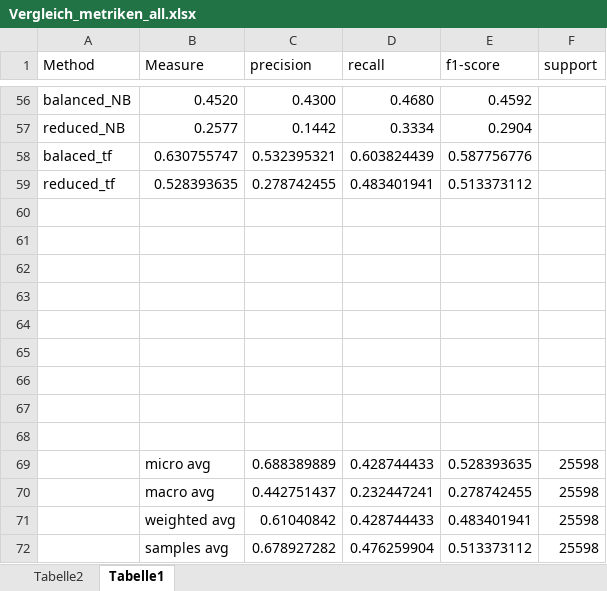
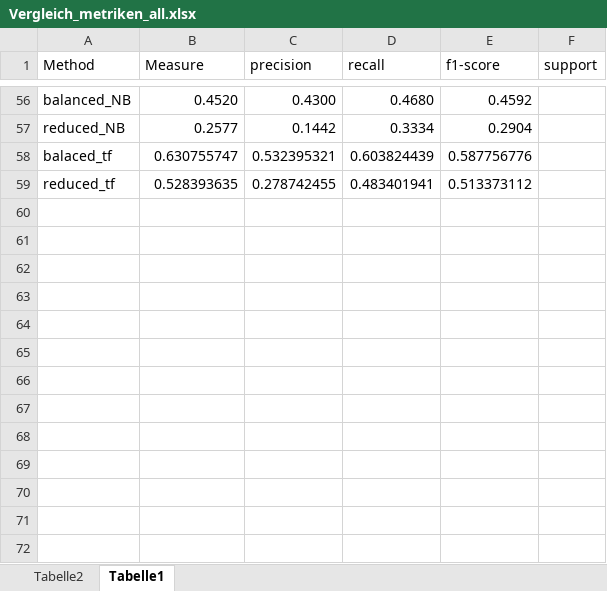
Before and after one commit to MatthiasRemta/NLP_Project, an Excel workbook: Results/Metrics/Vergleich_metriken_all.xlsx, sheet Tabelle1, drawn as a sheet; only a part is shown, gaps mark what is left out; values as stored, in another font and other column widths than the file's, no borders; charts and pictures not drawn; the diff names each change by its address in the sheet, - before the commit and + after, or states it on an @@ line.

Commit message:
small ergbeniss update

```diff
--- a/Results/Metrics/Vergleich_metriken_all.xlsx (sheet Tabelle1)
+++ b/Results/Metrics/Vergleich_metriken_all.xlsx (sheet Tabelle1)
-row 60: (empty)
-row 61: (empty)
-row 62: (empty)
-row 63: (empty)
-row 64: (empty)
-row 65: (empty)
-row 66: (empty)
-row 67: (empty)
-row 68: (empty)
-row 69:  | micro avg | 0.688389889 | 0.428744433 | 0.528393635 | 25598
-row 70:  | macro avg | 0.442751437 | 0.232447241 | 0.278742455 | 25598
-row 71:  | weighted avg | 0.61040842 | 0.428744433 | 0.483401941 | 25598
-row 72:  | samples avg | 0.678927282 | 0.476259904 | 0.513373112 | 25598
```
